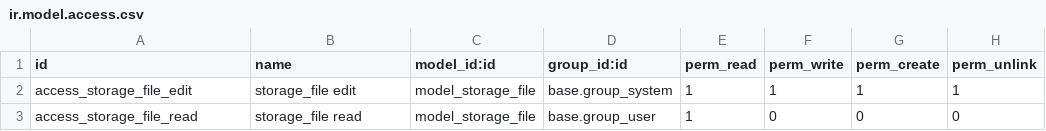
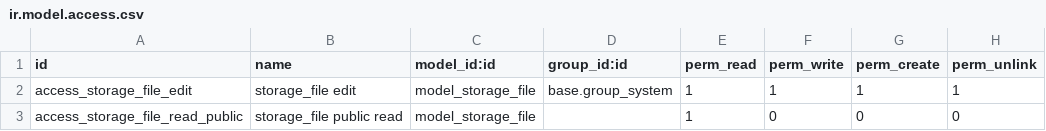
Before and after one commit to thienvh332/storage, a CSV file: storage_file/security/ir.model.access.csv, drawn as a sheet.

Commit message:
[10.0][ADD] Public backend.storage (+ related files) (#46)
* [10.0][ADD] Add a boolean on storage.backend to define if every storage.file into the backend are public or not (add security corresponding ir.rules)

* [FIX] Fix access rules

```diff
--- a/storage_file/security/ir.model.access.csv
+++ b/storage_file/security/ir.model.access.csv
@@ -2,2 +2,2 @@ id,name,model_id:id,group_id:id,perm_read,perm_write,perm_create,perm_unlink
 access_storage_file_edit,storage_file edit,model_storage_file,base.group_system,1,1,1,1
-access_storage_file_read,storage_file read,model_storage_file,base.group_user,1,0,0,0
+access_storage_file_read_public,storage_file public read,model_storage_file,,1,0,0,0
```
Also changed, not shown: 5 other files.
